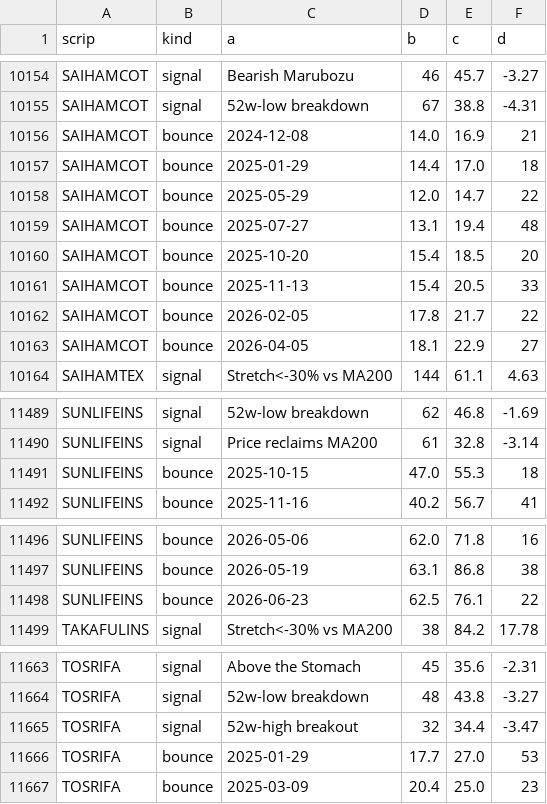
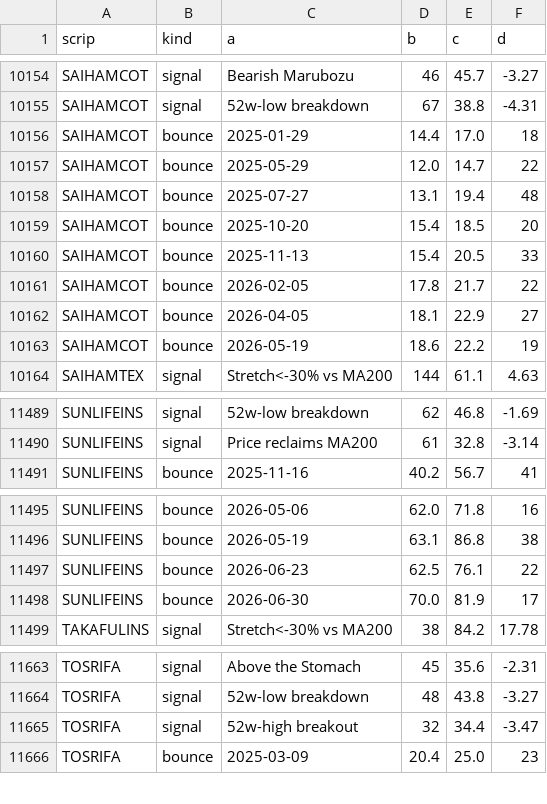
Before and after one commit to farhadh35/dse-guide, a CSV file: sheet_history.csv, drawn as a sheet; only a part is shown, gaps mark what is left out; the diff covers the shown part only.

```diff
--- a/sheet_history.csv
+++ b/sheet_history.csv
@@ -10155,3 +10155,2 @@ SAIHAMCOT,signal,Bearish Marubozu,46,45.7,-3.27
 SAIHAMCOT,signal,52w-low breakdown,67,38.8,-4.31
-SAIHAMCOT,bounce,2024-12-08,14.0,16.9,21
 SAIHAMCOT,bounce,2025-01-29,14.4,17.0,18
@@ -10163,2 +10162,3 @@ SAIHAMCOT,bounce,2026-02-05,17.8,21.7,22
 SAIHAMCOT,bounce,2026-04-05,18.1,22.9,27
+SAIHAMCOT,bounce,2026-05-19,18.6,22.2,19
 SAIHAMTEX,signal,Stretch<-30% vs MA200,144,61.1,4.63
@@ -11490,3 +11490,2 @@ SUNLIFEINS,signal,52w-low breakdown,62,46.8,-1.69
 SUNLIFEINS,signal,Price reclaims MA200,61,32.8,-3.14
-SUNLIFEINS,bounce,2025-10-15,47.0,55.3,18
 SUNLIFEINS,bounce,2025-11-16,40.2,56.7,41
@@ -11498,2 +11497,3 @@ SUNLIFEINS,bounce,2026-05-19,63.1,86.8,38
 SUNLIFEINS,bounce,2026-06-23,62.5,76.1,22
+SUNLIFEINS,bounce,2026-06-30,70.0,81.9,17
 TAKAFULINS,signal,Stretch<-30% vs MA200,38,84.2,17.78
@@ -11665,3 +11665,2 @@ TOSRIFA,signal,52w-low breakdown,48,43.8,-3.27
 TOSRIFA,signal,52w-high breakout,32,34.4,-3.47
-TOSRIFA,bounce,2025-01-29,17.7,27.0,53
 TOSRIFA,bounce,2025-03-09,20.4,25.0,23
```
Also changed, not shown: 6 added rows and 5 removed rows elsewhere in this file, sheet_data.csv, 17 other files.
